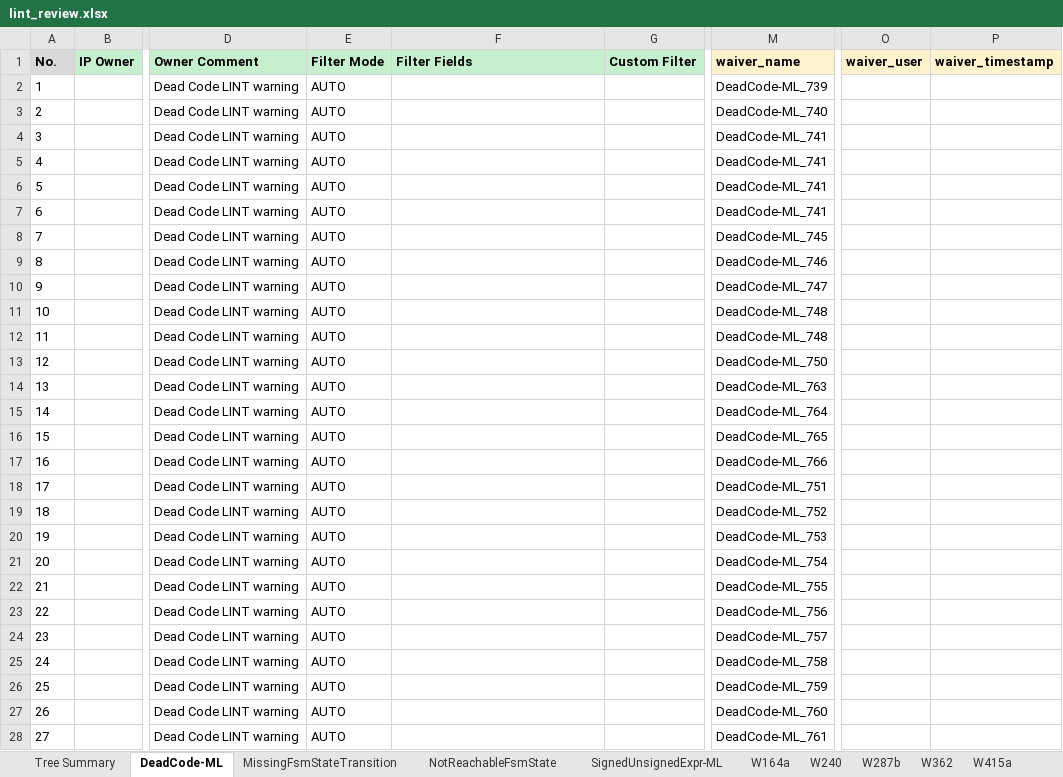
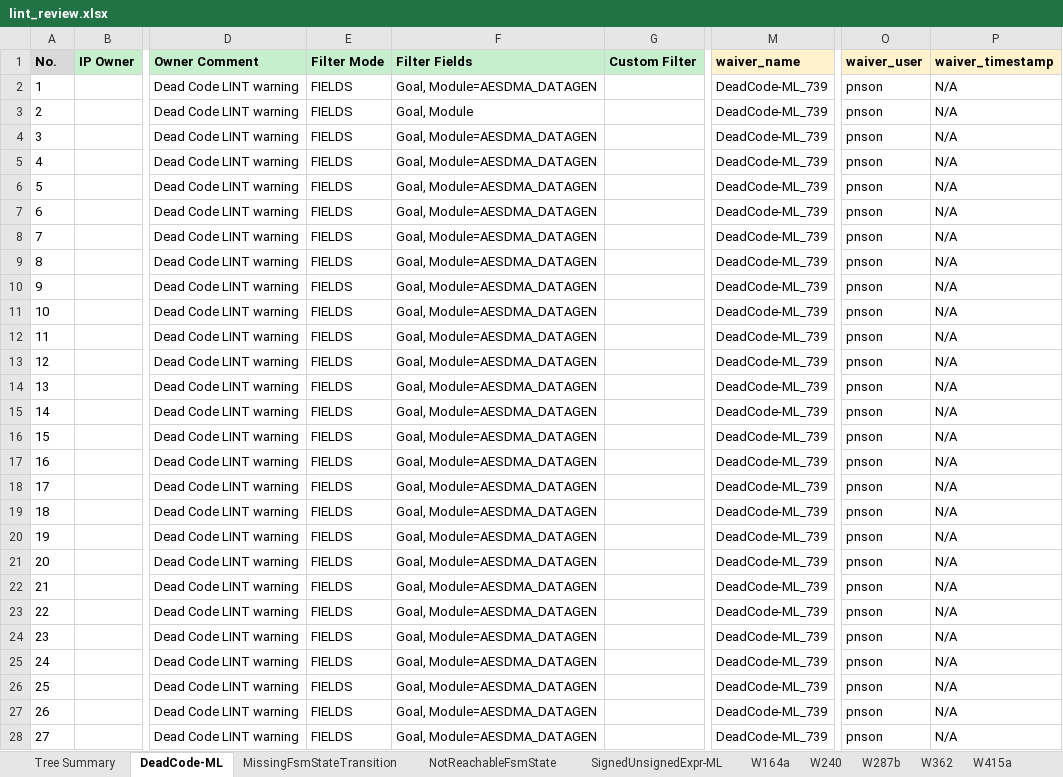
Before and after one commit to phamngocson1408/Sanity_Review_Process, an Excel workbook: LINT/outputs/lint_review.xlsx, sheet DeadCode-ML, drawn as a sheet; only a part is shown, gaps mark what is left out; values as stored, in another font and other column widths than the file's, no borders; the diff covers the shown part only; the diff names each change by its address in the sheet, - before the commit and + after, or states it on an @@ line.

Commit message:
Update lint review workflow and waiver artifacts

```diff
--- a/LINT/outputs/lint_review.xlsx (sheet DeadCode-ML)
+++ b/LINT/outputs/lint_review.xlsx (sheet DeadCode-ML)
-E2:E28 (Filter Mode): AUTO
+E2:E28 (Filter Mode): FIELDS
-F2 (Filter Fields): (empty)
+F2 (Filter Fields): Goal, Module=AESDMA_DATAGEN
-O2:O28 (waiver_user): (empty)
+O2:O28 (waiver_user): pnson
-P2:P28 (waiver_timestamp): (empty)
+P2:P28 (waiver_timestamp): N/A
-F3 (Filter Fields): (empty)
+F3 (Filter Fields): Goal, Module
-M3 (waiver_name): DeadCode-ML_740
+M3 (waiver_name): DeadCode-ML_739
-F4:F28 (Filter Fields): (empty)
+F4:F28 (Filter Fields): Goal, Module=AESDMA_DATAGEN
-M4:M7 (waiver_name): DeadCode-ML_741
+M4:M7 (waiver_name): DeadCode-ML_739
-M8 (waiver_name): DeadCode-ML_745
+M8 (waiver_name): DeadCode-ML_739
-M9 (waiver_name): DeadCode-ML_746
+M9 (waiver_name): DeadCode-ML_739
-M10 (waiver_name): DeadCode-ML_747
+M10 (waiver_name): DeadCode-ML_739
-M11:M12 (waiver_name): DeadCode-ML_748
+M11:M12 (waiver_name): DeadCode-ML_739
-M13 (waiver_name): DeadCode-ML_750
+M13 (waiver_name): DeadCode-ML_739
-M14 (waiver_name): DeadCode-ML_763
+M14 (waiver_name): DeadCode-ML_739
-M15 (waiver_name): DeadCode-ML_764
+M15 (waiver_name): DeadCode-ML_739
-M16 (waiver_name): DeadCode-ML_765
+M16 (waiver_name): DeadCode-ML_739
-M17 (waiver_name): DeadCode-ML_766
+M17 (waiver_name): DeadCode-ML_739
-M18 (waiver_name): DeadCode-ML_751
+M18 (waiver_name): DeadCode-ML_739
-M19 (waiver_name): DeadCode-ML_752
+M19 (waiver_name): DeadCode-ML_739
-M20 (waiver_name): DeadCode-ML_753
+M20 (waiver_name): DeadCode-ML_739
-M21 (waiver_name): DeadCode-ML_754
+M21 (waiver_name): DeadCode-ML_739
-M22 (waiver_name): DeadCode-ML_755
+M22 (waiver_name): DeadCode-ML_739
-M23 (waiver_name): DeadCode-ML_756
+M23 (waiver_name): DeadCode-ML_739
-M24 (waiver_name): DeadCode-ML_757
+M24 (waiver_name): DeadCode-ML_739
-M25 (waiver_name): DeadCode-ML_758
+M25 (waiver_name): DeadCode-ML_739
-M26 (waiver_name): DeadCode-ML_759
+M26 (waiver_name): DeadCode-ML_739
-M27 (waiver_name): DeadCode-ML_760
+M27 (waiver_name): DeadCode-ML_739
-M28 (waiver_name): DeadCode-ML_761
+M28 (waiver_name): DeadCode-ML_739
```
Also changed, not shown: 25 edited cells elsewhere in this sheet, sheet W164a, sheet W551, 5 other files.
